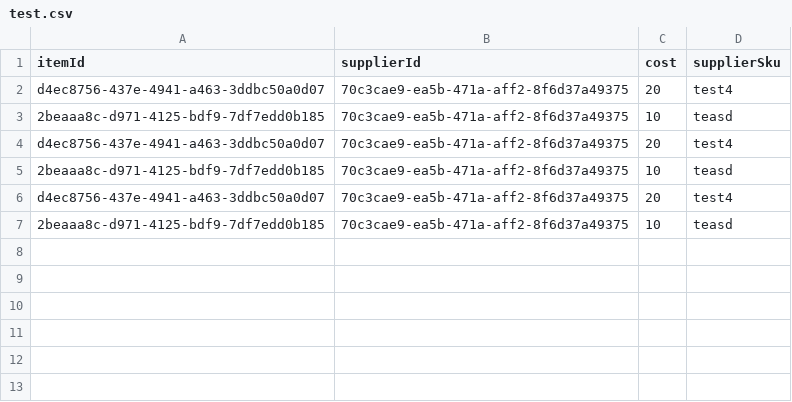
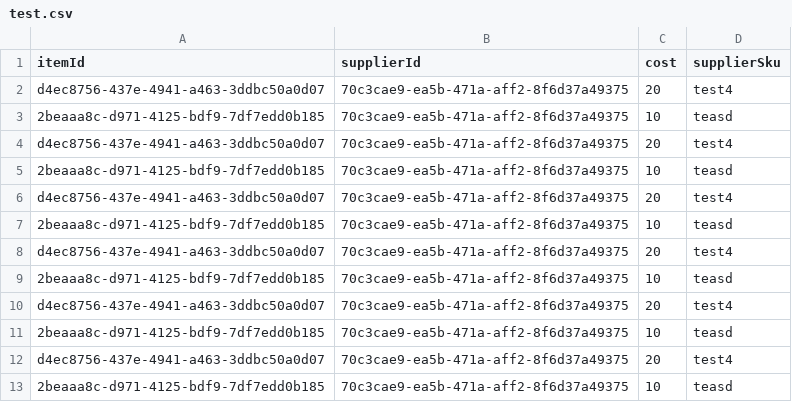
Before and after one commit to N4NO1/script, a CSV file: test.csv, drawn as a sheet; the diff names each change by its address in the sheet, - before the commit and + after, or states it on an @@ line.

```diff
--- a/test.csv
+++ b/test.csv
+row 8: d4ec8756-437e-4941-a463-3ddbc50a0d07 | 70c3cae9-ea5b-471a-aff2-8f6d37a49375 | 20 | test4
+row 9: 2beaaa8c-d971-4125-bdf9-7df7edd0b185 | 70c3cae9-ea5b-471a-aff2-8f6d37a49375 | 10 | teasd
+row 10: d4ec8756-437e-4941-a463-3ddbc50a0d07 | 70c3cae9-ea5b-471a-aff2-8f6d37a49375 | 20 | test4
+row 11: 2beaaa8c-d971-4125-bdf9-7df7edd0b185 | 70c3cae9-ea5b-471a-aff2-8f6d37a49375 | 10 | teasd
+row 12: d4ec8756-437e-4941-a463-3ddbc50a0d07 | 70c3cae9-ea5b-471a-aff2-8f6d37a49375 | 20 | test4
+row 13: 2beaaa8c-d971-4125-bdf9-7df7edd0b185 | 70c3cae9-ea5b-471a-aff2-8f6d37a49375 | 10 | teasd
```
Also changed, not shown: 1 other file.
